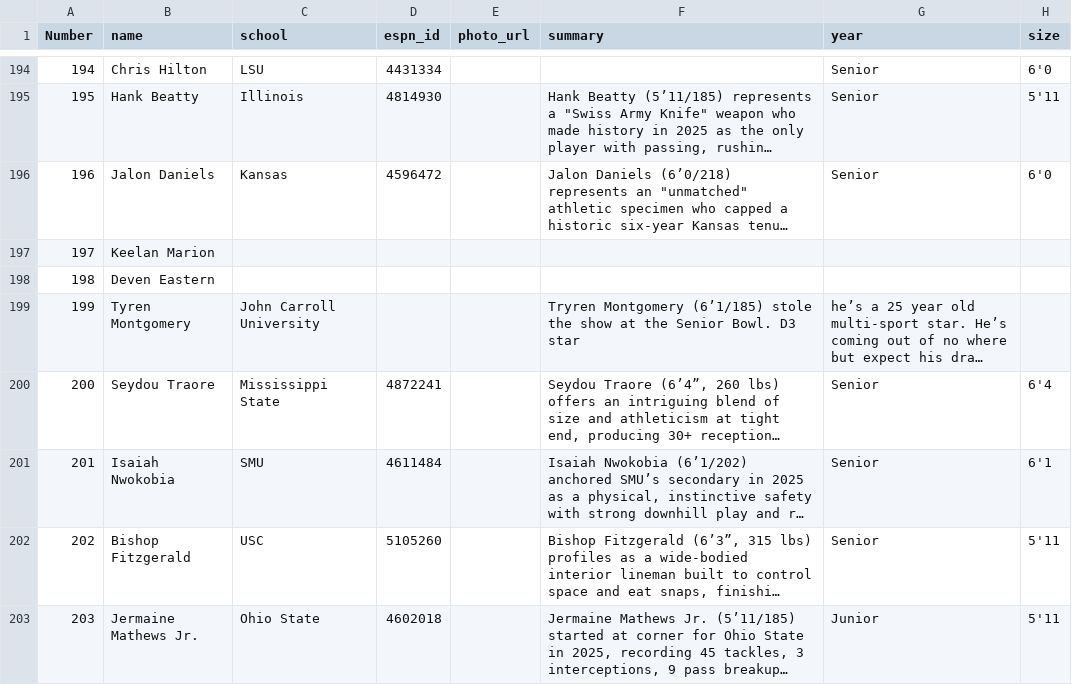
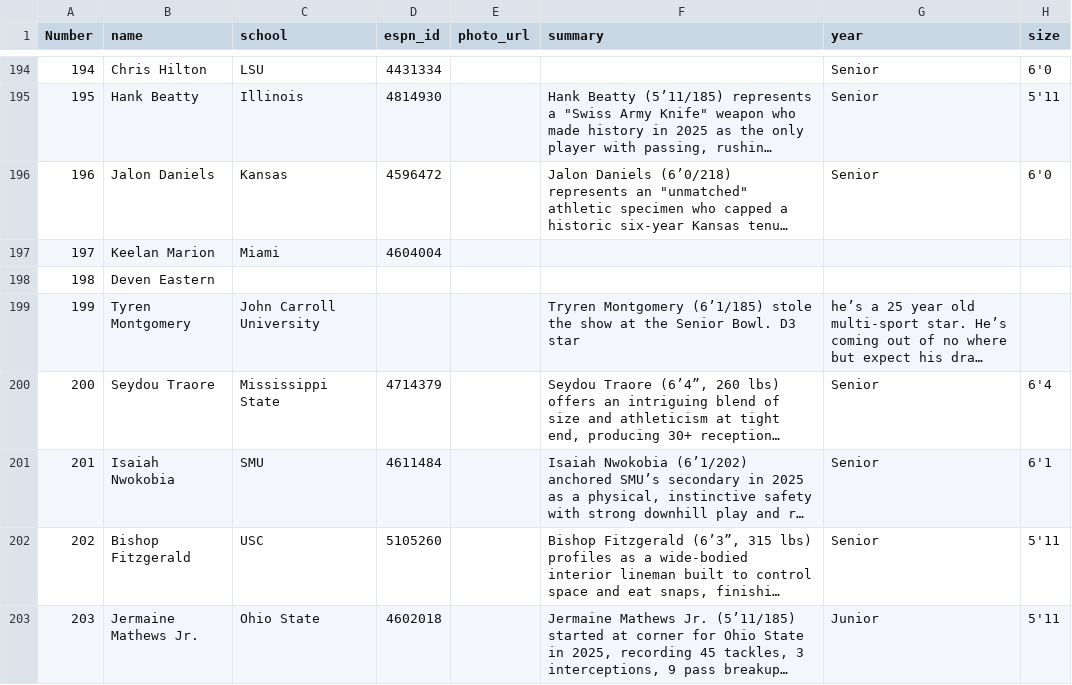
Before and after one commit to skjjcruz/Owner-Dashboard--V7, a CSV file: player-enrichment.csv, drawn as a sheet; only a part is shown, gaps mark what is left out; long unchanged cells end in …; the diff covers the shown part only; the diff names each change by its address in the sheet, - before the commit and + after, or states it on an @@ line.

```diff
--- a/player-enrichment.csv
+++ b/player-enrichment.csv
-C197 (school): (empty)
+C197 (school): Miami
-D197 (espn_id): (empty)
+D197 (espn_id): 4604004
-D200 (espn_id): 4872241
+D200 (espn_id): 4714379
```
Also changed, not shown: 32 edited cells elsewhere in this file.
